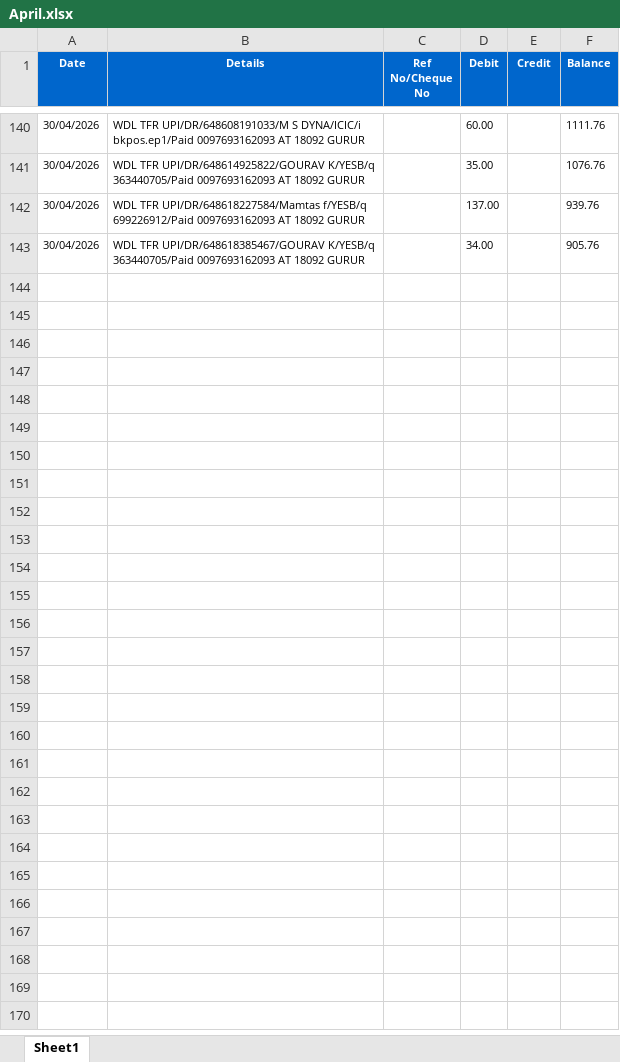
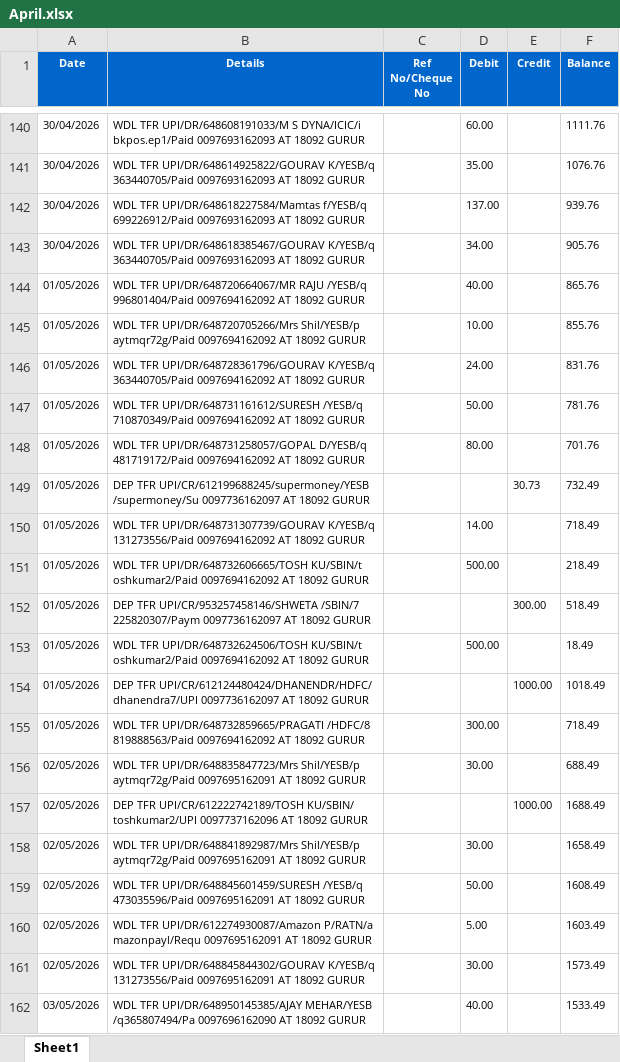
Before and after one commit to Snehal-0407/expense_tracker_dashboard, an Excel workbook: Input/April.xlsx, sheet Sheet1, drawn as a sheet; only a part is shown, gaps mark what is left out; values as stored, in another font and other column widths than the file's, no borders; ↵ is a line break in a cell; the diff covers the shown part only; the diff names each change by its address in the sheet, - before the commit and + after, or states it on an @@ line.

```diff
--- a/Input/April.xlsx (sheet Sheet1)
+++ b/Input/April.xlsx (sheet Sheet1)
+row 144: 01/05/2026 | WDL TFR UPI/DR/648720664067/MR RAJU /YESB/q ↵ 996801404/Paid 0097694162092 AT 18092 GURUR |  | 40.00 |  | 865.76
+row 145: 01/05/2026 | WDL TFR UPI/DR/648720705266/Mrs Shil/YESB/p ↵ aytmqr72g/Paid 0097694162092 AT 18092 GURUR |  | 10.00 |  | 855.76
+row 146: 01/05/2026 | WDL TFR UPI/DR/648728361796/GOURAV K/YESB/q ↵ 363440705/Paid 0097694162092 AT 18092 GURUR |  | 24.00 |  | 831.76
+row 147: 01/05/2026 | WDL TFR UPI/DR/648731161612/SURESH /YESB/q ↵ 710870349/Paid 0097694162092 AT 18092 GURUR |  | 50.00 |  | 781.76
+row 148: 01/05/2026 | WDL TFR UPI/DR/648731258057/GOPAL D/YESB/q ↵ 481719172/Paid 0097694162092 AT 18092 GURUR |  | 80.00 |  | 701.76
+row 149: 01/05/2026 | DEP TFR UPI/CR/612199688245/supermoney/YESB ↵ /supermoney/Su 0097736162097 AT 18092 GURUR |  |  | 30.73 | 732.49
+row 150: 01/05/2026 | WDL TFR UPI/DR/648731307739/GOURAV K/YESB/q ↵ 131273556/Paid 0097694162092 AT 18092 GURUR |  | 14.00 |  | 718.49
+row 151: 01/05/2026 | WDL TFR UPI/DR/648732606665/TOSH KU/SBIN/t ↵ oshkumar2/Paid 0097694162092 AT 18092 GURUR |  | 500.00 |  | 218.49
+row 152: 01/05/2026 | DEP TFR UPI/CR/953257458146/SHWETA /SBIN/7 ↵ 225820307/Paym 0097736162097 AT 18092 GURUR |  |  | 300.00 | 518.49
+row 153: 01/05/2026 | WDL TFR UPI/DR/648732624506/TOSH KU/SBIN/t ↵ oshkumar2/Paid 0097694162092 AT 18092 GURUR |  | 500.00 |  | 18.49
+row 154: 01/05/2026 | DEP TFR UPI/CR/612124480424/DHANENDR/HDFC/ ↵ dhanendra7/UPI 0097736162097 AT 18092 GURUR |  |  | 1000.00 | 1018.49
+row 155: 01/05/2026 | WDL TFR UPI/DR/648732859665/PRAGATI /HDFC/8 ↵ 819888563/Paid 0097694162092 AT 18092 GURUR |  | 300.00 |  | 718.49
+row 156: 02/05/2026 | WDL TFR UPI/DR/648835847723/Mrs Shil/YESB/p ↵ aytmqr72g/Paid 0097695162091 AT 18092 GURUR |  | 30.00 |  | 688.49
+row 157: 02/05/2026 | DEP TFR UPI/CR/612222742189/TOSH KU/SBIN/ ↵ toshkumar2/UPI 0097737162096 AT 18092 GURUR |  |  | 1000.00 | 1688.49
+row 158: 02/05/2026 | WDL TFR UPI/DR/648841892987/Mrs Shil/YESB/p ↵ aytmqr72g/Paid 0097695162091 AT 18092 GURUR |  | 30.00 |  | 1658.49
+row 159: 02/05/2026 | WDL TFR UPI/DR/648845601459/SURESH /YESB/q ↵ 473035596/Paid 0097695162091 AT 18092 GURUR |  | 50.00 |  | 1608.49
+row 160: 02/05/2026 | WDL TFR UPI/DR/612274930087/Amazon P/RATN/a ↵ mazonpayl/Requ 0097695162091 AT 18092 GURUR |  | 5.00 |  | 1603.49
+row 161: 02/05/2026 | WDL TFR UPI/DR/648845844302/GOURAV K/YESB/q ↵ 131273556/Paid 0097695162091 AT 18092 GURUR |  | 30.00 |  | 1573.49
+row 162: 03/05/2026 | WDL TFR UPI/DR/648950145385/AJAY MEHAR/YESB ↵ /q365807494/Pa 0097696162090 AT 18092 GURUR |  | 40.00 |  | 1533.49
```
Also changed, not shown: 364 added rows elsewhere in this sheet, Output/cleaned_data.xlsx, Output/final_transactions.xlsx, 7 other files.
